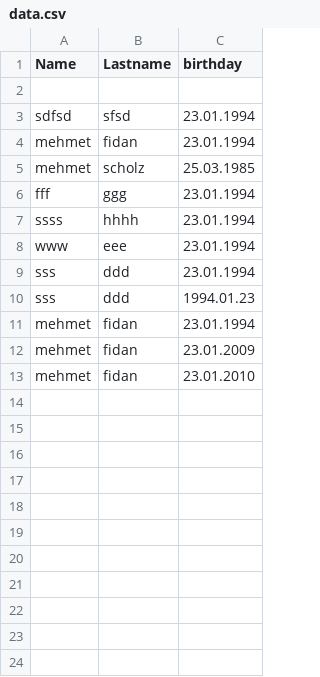
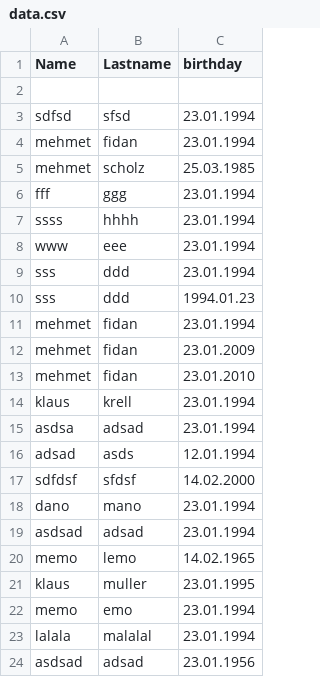
Before and after one commit to mmeosy/python-scripting-day-2, a CSV file: data.csv, drawn as a sheet.

```diff
--- a/data.csv
+++ b/data.csv
@@ -13 +13,12 @@ mehmet,fidan,23.01.2009
 mehmet,fidan,23.01.2010
+klaus,krell,23.01.1994
+asdsa,adsad,23.01.1994
+adsad,asds,12.01.1994
+sdfdsf,sfdsf,14.02.2000
+dano,mano,23.01.1994
+asdsad,adsad,23.01.1994
+memo,lemo,14.02.1965
+klaus,muller,23.01.1995
+memo,emo,23.01.1994
+lalala,malalal,23.01.1994
+asdsad,adsad,23.01.1956
```
Also changed, not shown: 7 other files.
